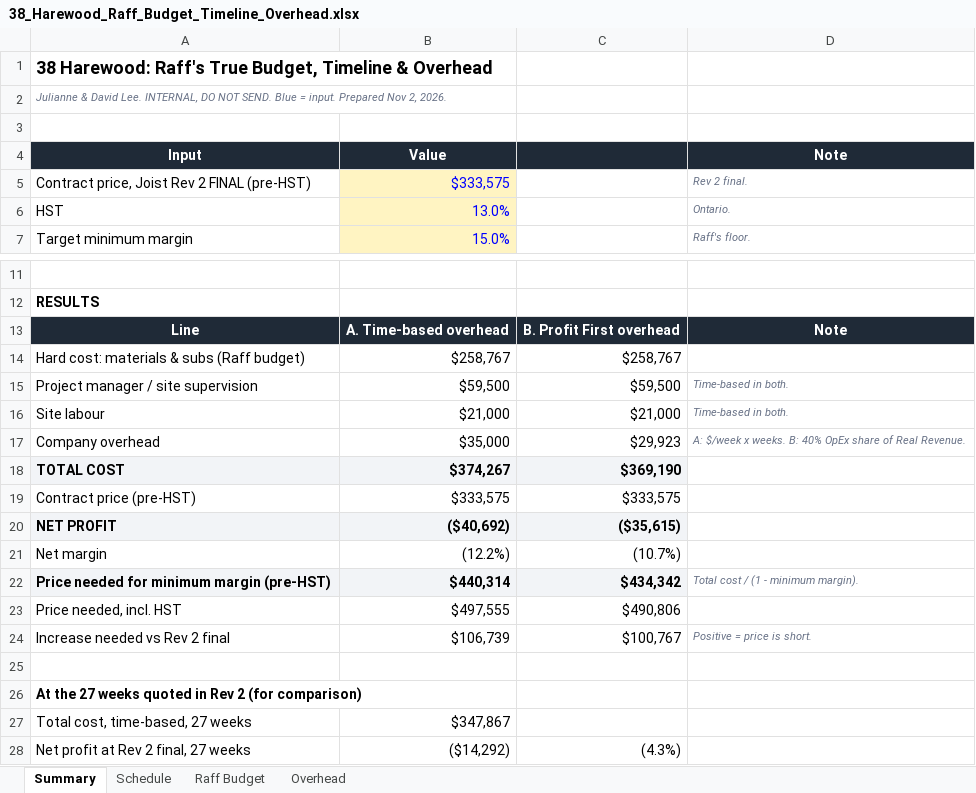
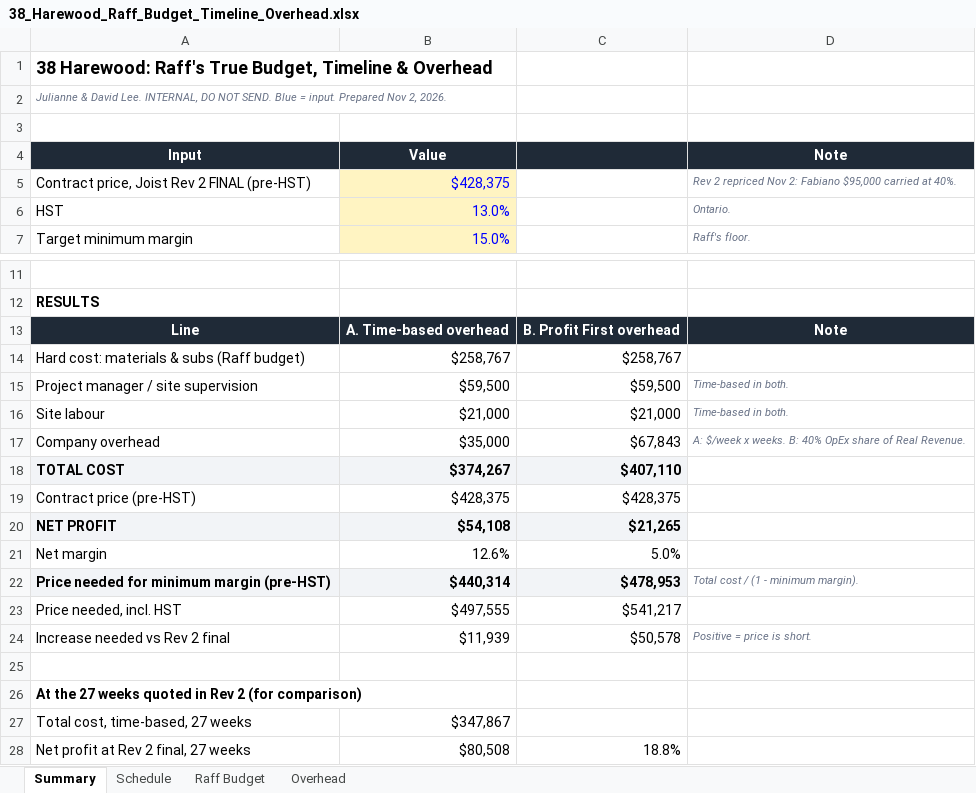
Before and after one commit to raff-cloud/laptop, an Excel workbook: Harewood/38_Harewood_Raff_Budget_Timeline_Overhead.xlsx, sheet Summary, drawn as a sheet; only a part is shown, gaps mark what is left out; values as stored, in another font and other column widths than the file's, no borders; the diff names each change by its address in the sheet, - before the commit and + after, or states it on an @@ line.

```diff
--- a/Harewood/38_Harewood_Raff_Budget_Timeline_Overhead.xlsx (sheet Summary)
+++ b/Harewood/38_Harewood_Raff_Budget_Timeline_Overhead.xlsx (sheet Summary)
-B5 (Value): $333,575
+B5 (Value): $428,375
-D5 (Note): Rev 2 final.
+D5 (Note): Rev 2 repriced Nov 2: Fabiano $95,000 carried at 40%.
-C17: $29,923
+C17: $67,843
-C18: $369,190
+C18: $407,110
-B19 (Value): $333,575
+B19 (Value): $428,375
-C19: $333,575
+C19: $428,375
-B20 (Value): ($40,692)
+B20 (Value): $54,108
-C20: ($35,615)
+C20: $21,265
-B21 (Value): (12.2%)
+B21 (Value): 12.6%
-C21: (10.7%)
+C21: 5.0%
-C22: $434,342
+C22: $478,953
-C23: $490,806
+C23: $541,217
-B24 (Value): $106,739
+B24 (Value): $11,939
-C24: $100,767
+C24: $50,578
-B28 (Value): ($14,292)
+B28 (Value): $80,508
-C28: (4.3%)
+C28: 18.8%
```
Also changed, not shown: sheet Overhead, Harewood/38_Harewood_Bid_Leveling_Sheet.xlsx, 1 other file.
